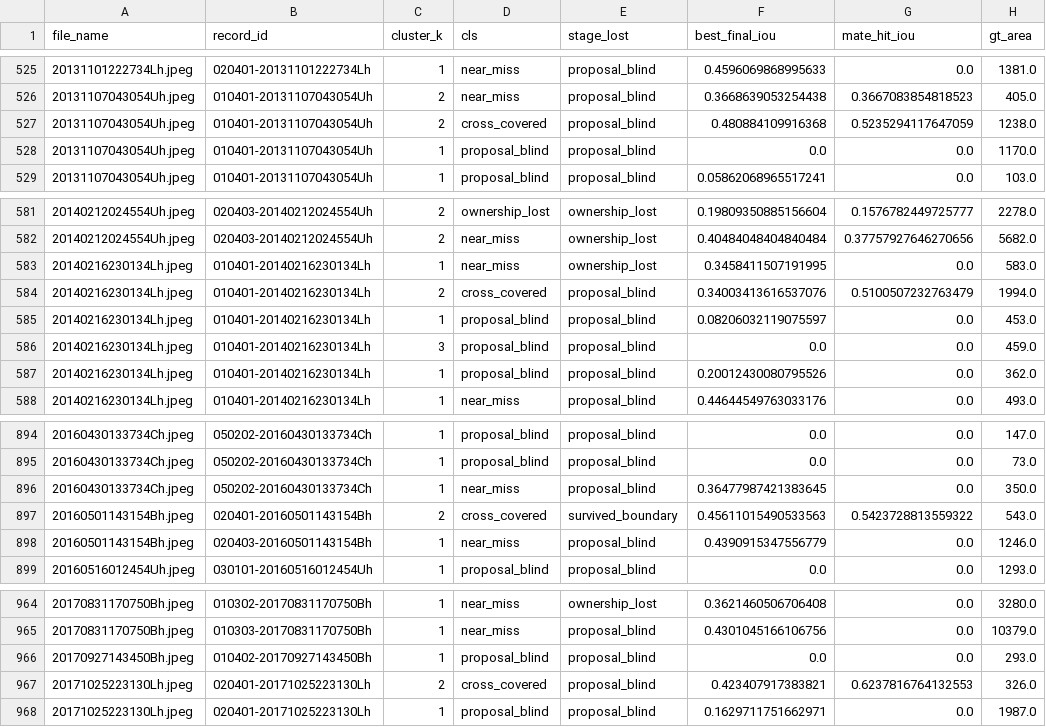
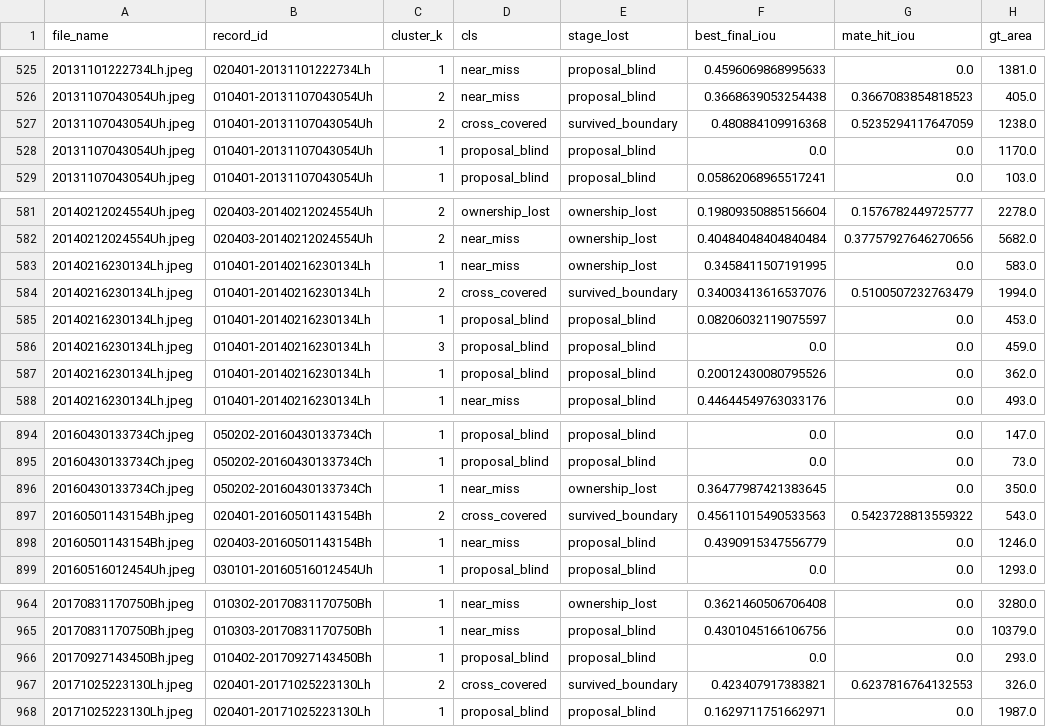
Before and after one commit to shingo257/solar-filament-2026-solution, a CSV file: output/error_decomp_fold0/fn_decomp.csv, drawn as a sheet; only a part is shown, gaps mark what is left out; the diff covers the shown part only.

```diff
--- a/output/error_decomp_fold0/fn_decomp.csv
+++ b/output/error_decomp_fold0/fn_decomp.csv
@@ -526,3 +526,3 @@ file_name,record_id,cluster_k,cls,stage_lost,best_final_iou,mate_hit_iou,gt_area
 20131107043054Uh.jpeg,010401-20131107043054Uh,2,near_miss,proposal_blind,0.3668639053254438,0.3667083854818523,405.0
-20131107043054Uh.jpeg,010401-20131107043054Uh,2,cross_covered,proposal_blind,0.480884109916368,0.5235294117647059,1238.0
+20131107043054Uh.jpeg,010401-20131107043054Uh,2,cross_covered,survived_boundary,0.480884109916368,0.5235294117647059,1238.0
 20131107043054Uh.jpeg,010401-20131107043054Uh,1,proposal_blind,proposal_blind,0.0,0.0,1170.0
@@ -583,3 +583,3 @@ file_name,record_id,cluster_k,cls,stage_lost,best_final_iou,mate_hit_iou,gt_area
 20140216230134Lh.jpeg,010401-20140216230134Lh,1,near_miss,ownership_lost,0.3458411507191995,0.0,583.0
-20140216230134Lh.jpeg,010401-20140216230134Lh,2,cross_covered,proposal_blind,0.34003413616537076,0.5100507232763479,1994.0
+20140216230134Lh.jpeg,010401-20140216230134Lh,2,cross_covered,survived_boundary,0.34003413616537076,0.5100507232763479,1994.0
 20140216230134Lh.jpeg,010401-20140216230134Lh,1,proposal_blind,proposal_blind,0.08206032119075597,0.0,453.0
@@ -895,3 +895,3 @@ file_name,record_id,cluster_k,cls,stage_lost,best_final_iou,mate_hit_iou,gt_area
 20160430133734Ch.jpeg,050202-20160430133734Ch,1,proposal_blind,proposal_blind,0.0,0.0,73.0
-20160430133734Ch.jpeg,050202-20160430133734Ch,1,near_miss,proposal_blind,0.36477987421383645,0.0,350.0
+20160430133734Ch.jpeg,050202-20160430133734Ch,1,near_miss,ownership_lost,0.36477987421383645,0.0,350.0
 20160501143154Bh.jpeg,020401-20160501143154Bh,2,cross_covered,survived_boundary,0.45611015490533563,0.5423728813559322,543.0
@@ -966,3 +966,3 @@ file_name,record_id,cluster_k,cls,stage_lost,best_final_iou,mate_hit_iou,gt_area
 20170927143450Bh.jpeg,010402-20170927143450Bh,1,proposal_blind,proposal_blind,0.0,0.0,293.0
-20171025223130Lh.jpeg,020401-20171025223130Lh,2,cross_covered,proposal_blind,0.423407917383821,0.6237816764132553,326.0
+20171025223130Lh.jpeg,020401-20171025223130Lh,2,cross_covered,survived_boundary,0.423407917383821,0.6237816764132553,326.0
 20171025223130Lh.jpeg,020401-20171025223130Lh,1,proposal_blind,proposal_blind,0.1629711751662971,0.0,1987.0
```
Also changed, not shown: 11 edited cells elsewhere in this file, output/error_decomp_fold0/tp_decomp.csv, output/error_decomp_fold1/fn_decomp.csv, 15 other files.
